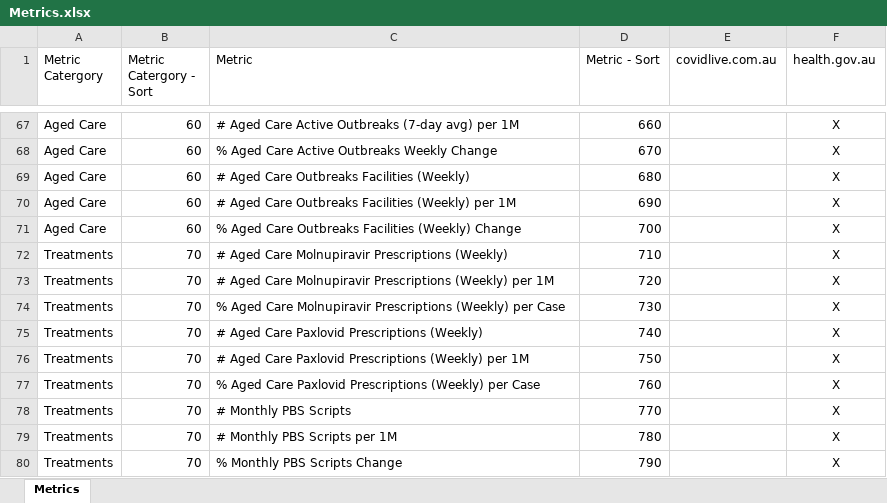
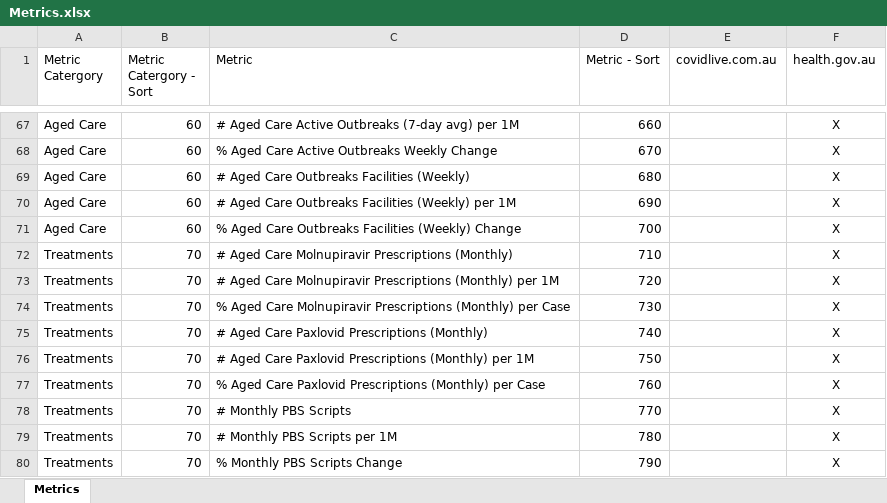
Before and after one commit to Mike-Honey/covid-19-au-vaccinations, an Excel workbook: Metrics.xlsx, sheet Metrics, drawn as a sheet; only a part is shown, gaps mark what is left out; values as stored, in another font and other column widths than the file's, no borders; table styles not drawn; the diff names each change by its address in the sheet, - before the commit and + after, or states it on an @@ line.

Commit message:
Add files via upload
Moly and Pax - Weekly => Monthly

```diff
--- a/Metrics.xlsx (sheet Metrics)
+++ b/Metrics.xlsx (sheet Metrics)
-C72 (Metric): …Molnupiravir Prescriptions (Weekly)
+C72 (Metric): …Molnupiravir Prescriptions (Monthly)
-C73 (Metric): …Molnupiravir Prescriptions (Weekly) per 1M
+C73 (Metric): …Molnupiravir Prescriptions (Monthly) per 1M
-C74 (Metric): …Molnupiravir Prescriptions (Weekly) per Case
+C74 (Metric): …Molnupiravir Prescriptions (Monthly) per Case
-C75 (Metric): # Aged Care Paxlovid Prescriptions (Weekly)
+C75 (Metric): # Aged Care Paxlovid Prescriptions (Monthly)
-C76 (Metric): …Paxlovid Prescriptions (Weekly) per 1M
+C76 (Metric): …Paxlovid Prescriptions (Monthly) per 1M
-C77 (Metric): …Paxlovid Prescriptions (Weekly) per Case
+C77 (Metric): …Paxlovid Prescriptions (Monthly) per Case
```
